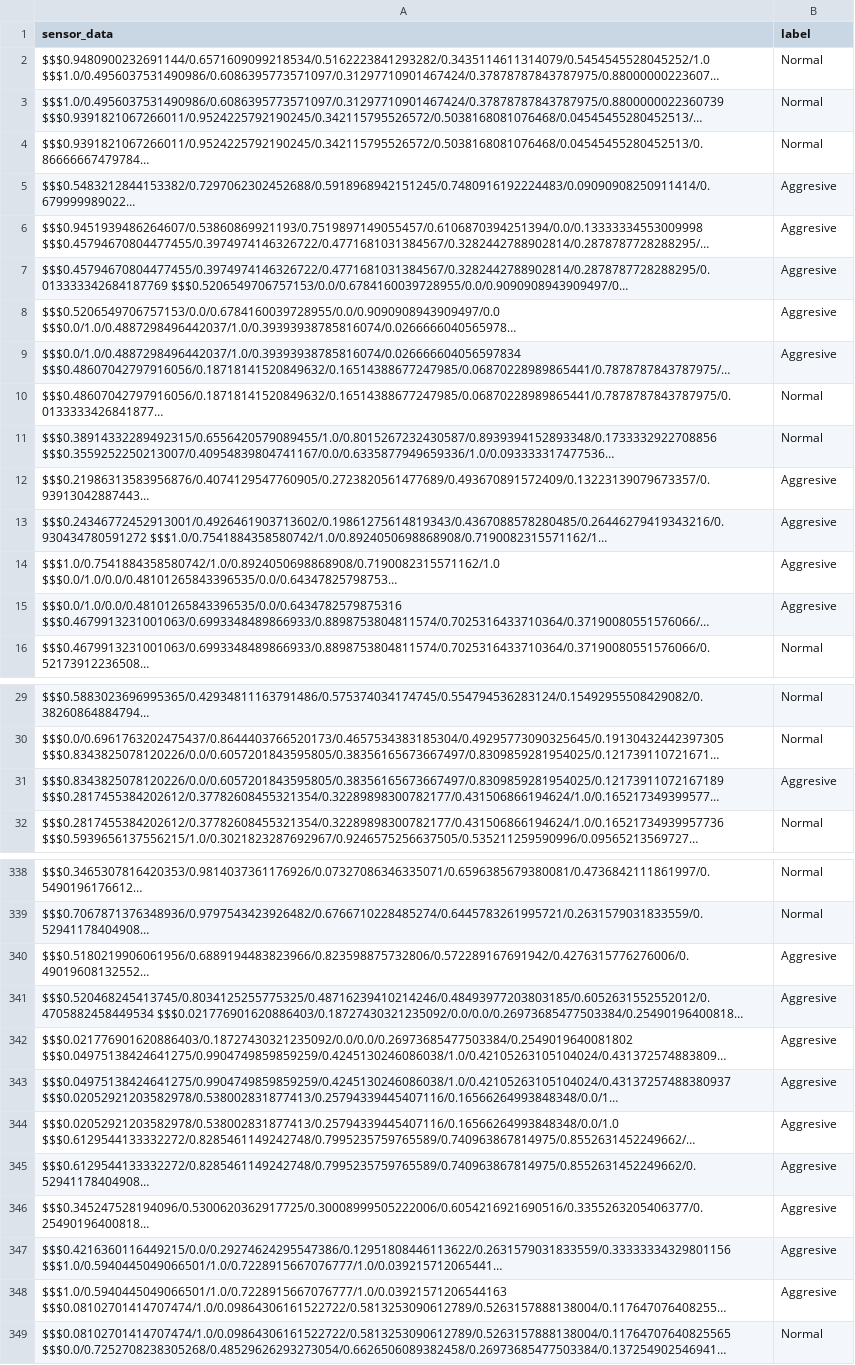
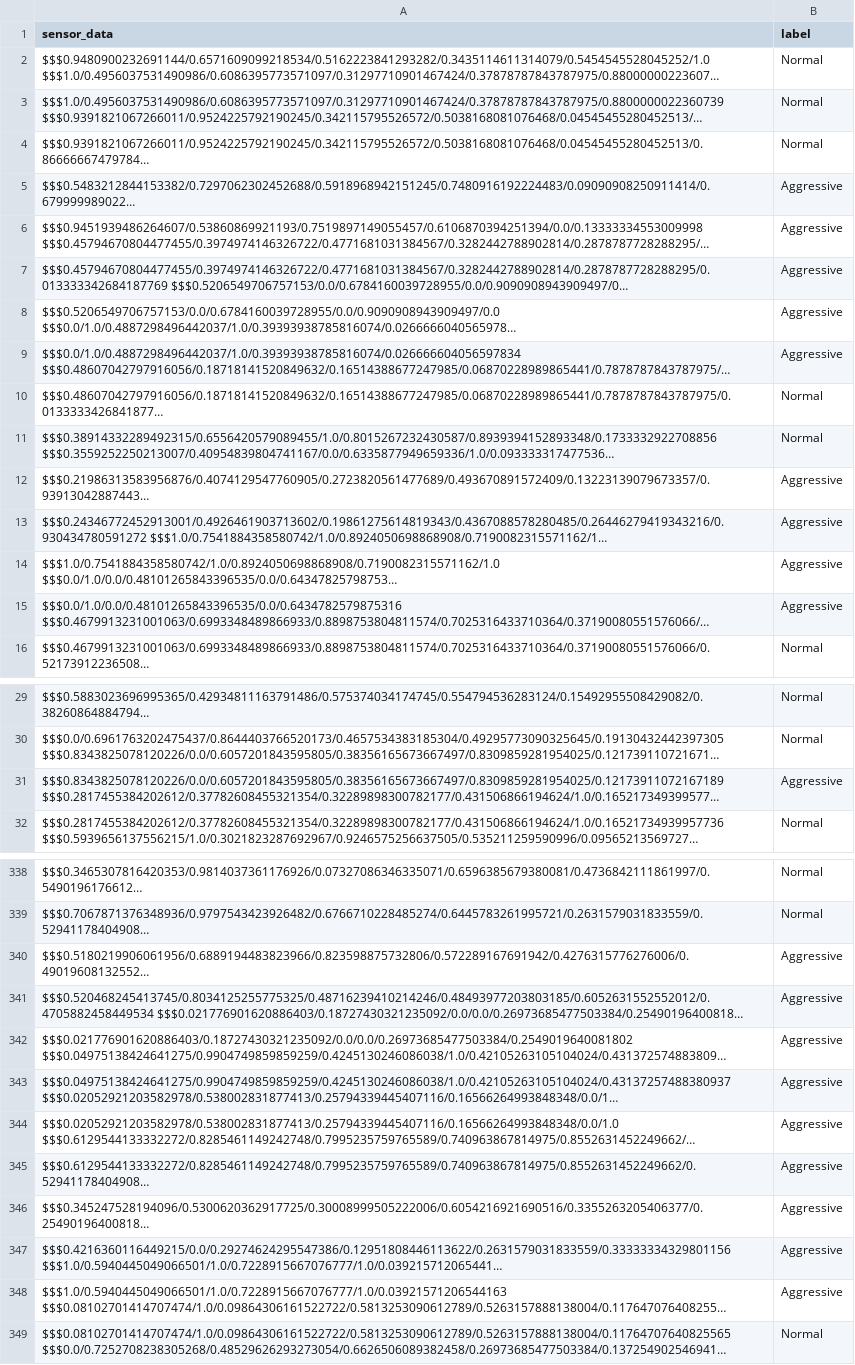
Before and after one commit to Jfe22/DRIV3-NNET, a CSV file: dataset/datasets_for_training/auto_label_test1.csv, drawn as a sheet; only a part is shown, gaps mark what is left out; long unchanged cells end in …; the diff covers the shown part only; the diff names each change by its address in the sheet, - before the commit and + after, or states it on an @@ line.

Commit message:
training and eval data separated

```diff
--- a/dataset/datasets_for_training/auto_label_test1.csv
+++ b/dataset/datasets_for_training/auto_label_test1.csv
-B5:B9 (label): Aggresive
+B5:B9 (label): Aggressive
-B12:B15 (label): Aggresive
+B12:B15 (label): Aggressive
-B31 (label): Aggresive
+B31 (label): Aggressive
-B340:B348 (label): Aggresive
+B340:B348 (label): Aggressive
```
Also changed, not shown: 71 edited cells elsewhere in this file, 4 other files.
